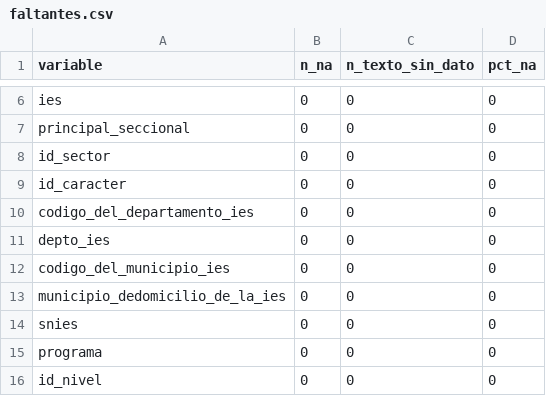
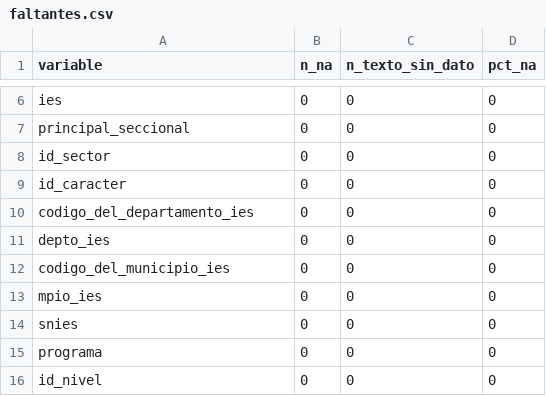
Before and after one commit to isabellaguevara/estadistica1-matriculas, a CSV file: output/tablas/faltantes.csv, drawn as a sheet; only a part is shown, gaps mark what is left out.

```diff
--- a/output/tablas/faltantes.csv
+++ b/output/tablas/faltantes.csv
@@ -12,3 +12,3 @@ depto_ies,0,0,0
 codigo_del_municipio_ies,0,0,0
-municipio_dedomicilio_de_la_ies,0,0,0
+mpio_ies,0,0,0
 snies,0,0,0
```
Also changed, not shown: output/tablas/diccionario_variables.csv, 18 other files.
